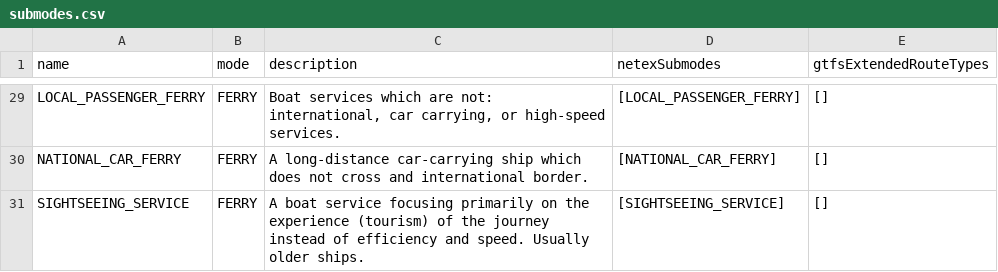
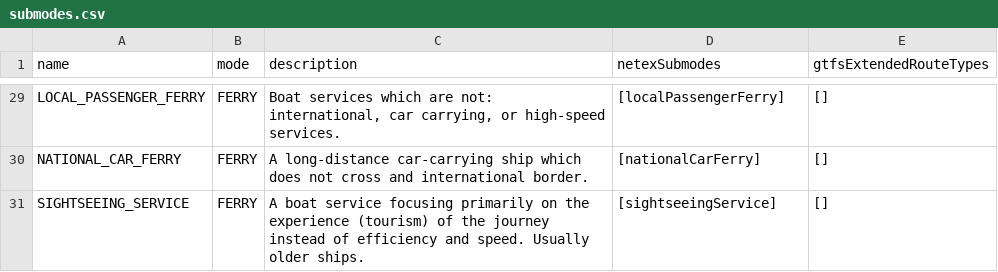
Before and after one commit to rutebanken/OpenTripPlanner, a CSV file: src/main/resources/org/opentripplanner/submodes/submodes.csv, drawn as a sheet; only a part is shown, gaps mark what is left out; the diff covers the shown part only; the diff names each change by its address in the sheet, - before the commit and + after, or states it on an @@ line.

Commit message:
Fix case of netex submodes

```diff
--- a/src/main/resources/org/opentripplanner/submodes/submodes.csv
+++ b/src/main/resources/org/opentripplanner/submodes/submodes.csv
-D29 (netexSubmodes): [LOCAL_PASSENGER_FERRY]
+D29 (netexSubmodes): [localPassengerFerry]
-D30 (netexSubmodes): [NATIONAL_CAR_FERRY]
+D30 (netexSubmodes): [nationalCarFerry]
-D31 (netexSubmodes): [SIGHTSEEING_SERVICE]
+D31 (netexSubmodes): [sightseeingService]
```
Also changed, not shown: 29 edited cells elsewhere in this file.
